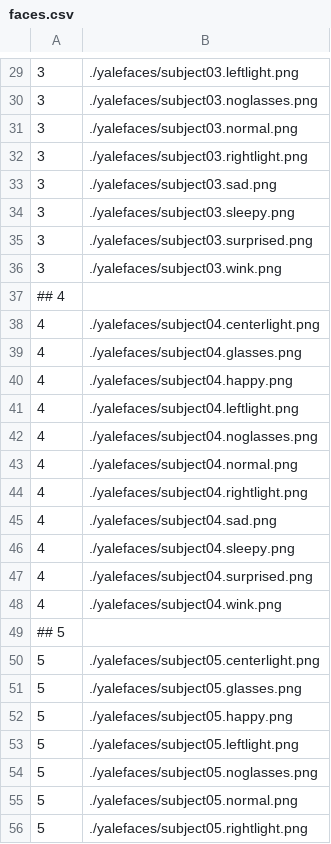
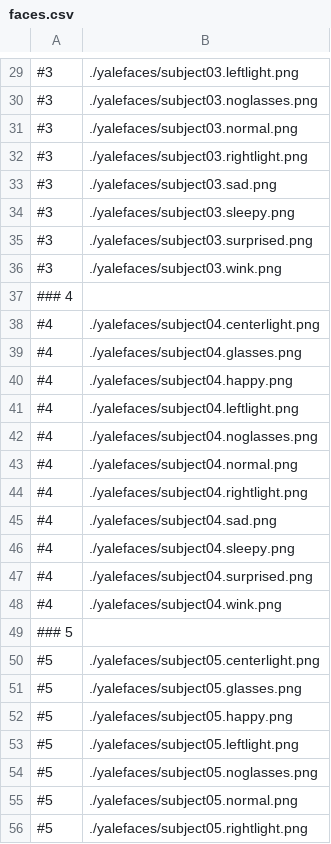
Before and after one commit to ViniciusAS/FacebookFaceRecognition, a CSV file: faces.csv, drawn as a sheet; only a part is shown, gaps mark what is left out; the diff covers the shown part only.

```diff
--- a/faces.csv
+++ b/faces.csv
@@ -29,28 +29,28 @@
-3;./yalefaces/subject03.leftlight.png
-3;./yalefaces/subject03.noglasses.png
-3;./yalefaces/subject03.normal.png
-3;./yalefaces/subject03.rightlight.png
-3;./yalefaces/subject03.sad.png
-3;./yalefaces/subject03.sleepy.png
-3;./yalefaces/subject03.surprised.png
-3;./yalefaces/subject03.wink.png
-## 4
-4;./yalefaces/subject04.centerlight.png
-4;./yalefaces/subject04.glasses.png
-4;./yalefaces/subject04.happy.png
-4;./yalefaces/subject04.leftlight.png
-4;./yalefaces/subject04.noglasses.png
-4;./yalefaces/subject04.normal.png
-4;./yalefaces/subject04.rightlight.png
-4;./yalefaces/subject04.sad.png
-4;./yalefaces/subject04.sleepy.png
-4;./yalefaces/subject04.surprised.png
-4;./yalefaces/subject04.wink.png
-## 5
-5;./yalefaces/subject05.centerlight.png
-5;./yalefaces/subject05.glasses.png
-5;./yalefaces/subject05.happy.png
-5;./yalefaces/subject05.leftlight.png
-5;./yalefaces/subject05.noglasses.png
-5;./yalefaces/subject05.normal.png
-5;./yalefaces/subject05.rightlight.png
+#3;./yalefaces/subject03.leftlight.png
+#3;./yalefaces/subject03.noglasses.png
+#3;./yalefaces/subject03.normal.png
+#3;./yalefaces/subject03.rightlight.png
+#3;./yalefaces/subject03.sad.png
+#3;./yalefaces/subject03.sleepy.png
+#3;./yalefaces/subject03.surprised.png
+#3;./yalefaces/subject03.wink.png
+### 4
+#4;./yalefaces/subject04.centerlight.png
+#4;./yalefaces/subject04.glasses.png
+#4;./yalefaces/subject04.happy.png
+#4;./yalefaces/subject04.leftlight.png
+#4;./yalefaces/subject04.noglasses.png
+#4;./yalefaces/subject04.normal.png
+#4;./yalefaces/subject04.rightlight.png
+#4;./yalefaces/subject04.sad.png
+#4;./yalefaces/subject04.sleepy.png
+#4;./yalefaces/subject04.surprised.png
+#4;./yalefaces/subject04.wink.png
+### 5
+#5;./yalefaces/subject05.centerlight.png
+#5;./yalefaces/subject05.glasses.png
+#5;./yalefaces/subject05.happy.png
+#5;./yalefaces/subject05.leftlight.png
+#5;./yalefaces/subject05.noglasses.png
+#5;./yalefaces/subject05.normal.png
+#5;./yalefaces/subject05.rightlight.png
```
Also changed, not shown: 161 edited cells elsewhere in this file, 16 other files.
